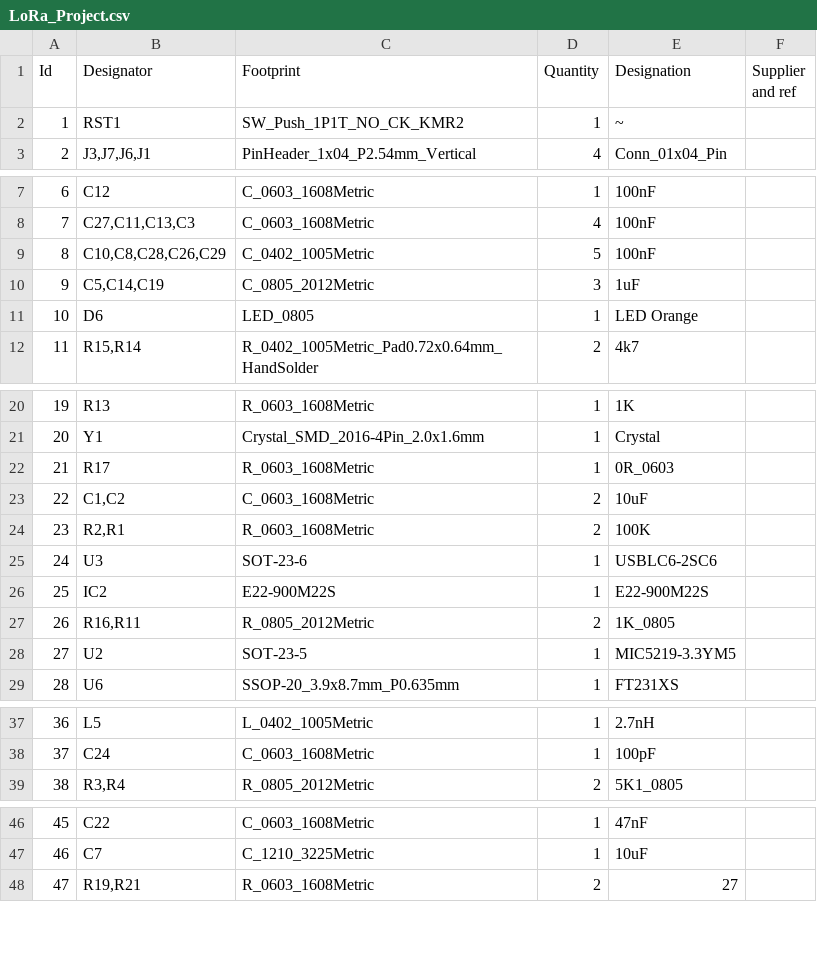
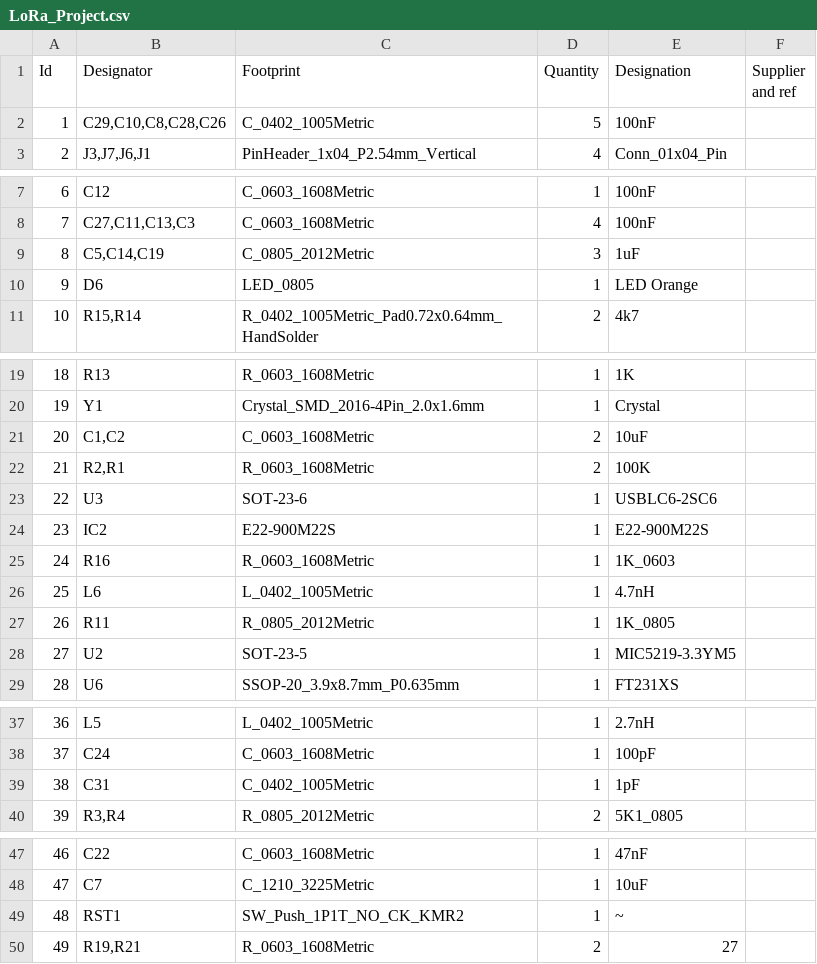
Before and after one commit to JBeeBK/-NRF_LoRa, a CSV file: 04_Output_Assembly/LoRa_Project.csv, drawn as a sheet; only a part is shown, gaps mark what is left out; removed rows and columns are numbered as before the commit, all else as after; the diff names each change by its address in the sheet, - before the commit and + after, or states it on an @@ line.

Commit message:
Antenna output changed to fully isolate path

```diff
--- a/04_Output_Assembly/LoRa_Project.csv
+++ b/04_Output_Assembly/LoRa_Project.csv
+row 2: 1 | C29,C10,C8,C28,C26 | C_0402_1005Metric | 5 | 100nF
-row 9: 8 | C10,C8,C28,C26,C29 | C_0402_1005Metric | 5 | 100nF
@@ column A (Id) renumbered from row 9 down @@
-row 22: 21 | R17 | R_0603_1608Metric | 1 | 0R_0603
+row 25: 24 | R16 | R_0603_1608Metric | 1 | 1K_0603
+row 26: 25 | L6 | L_0402_1005Metric | 1 | 4.7nH
-B27 (Designator): R16,R11
+B27 (Designator): R11
-D27 (Quantity): 2
+D27 (Quantity): 1
+row 39: 38 | C31 | C_0402_1005Metric | 1 | 1pF
@@ row 2 moved to row 49: 48 @@
```
Also changed, not shown: 04_Output_Assembly/LoRa_Project-all-pos.csv, 22 other files.
